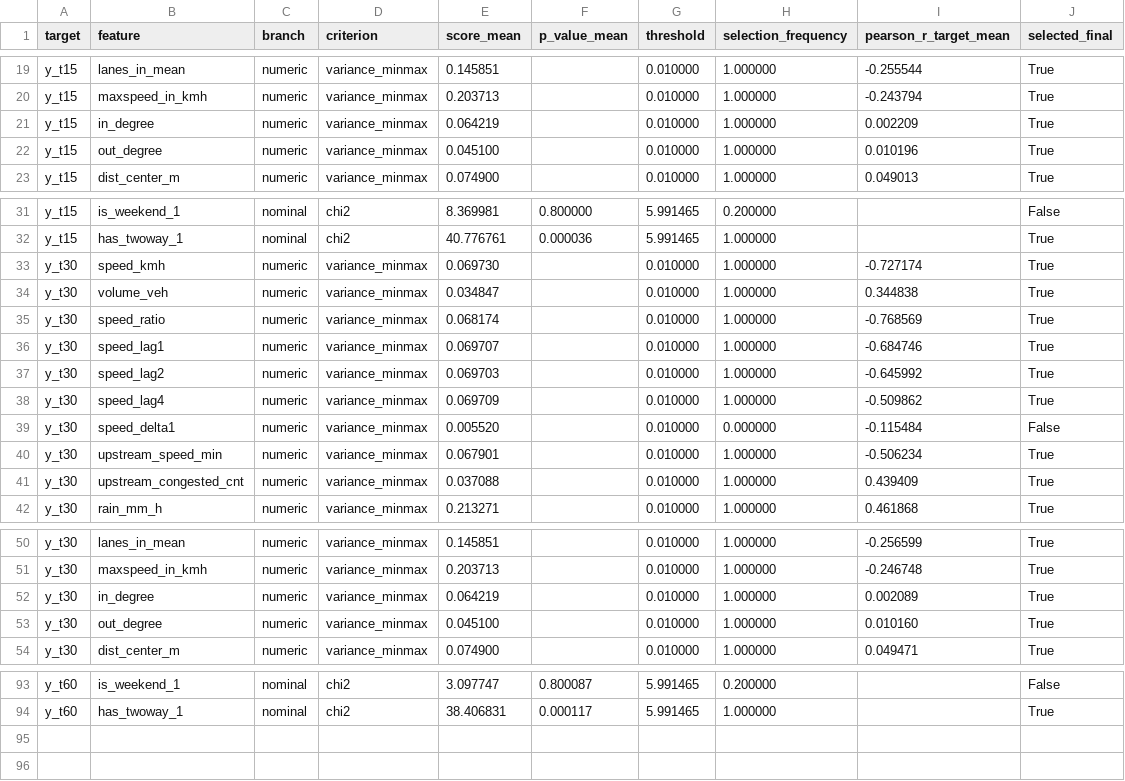
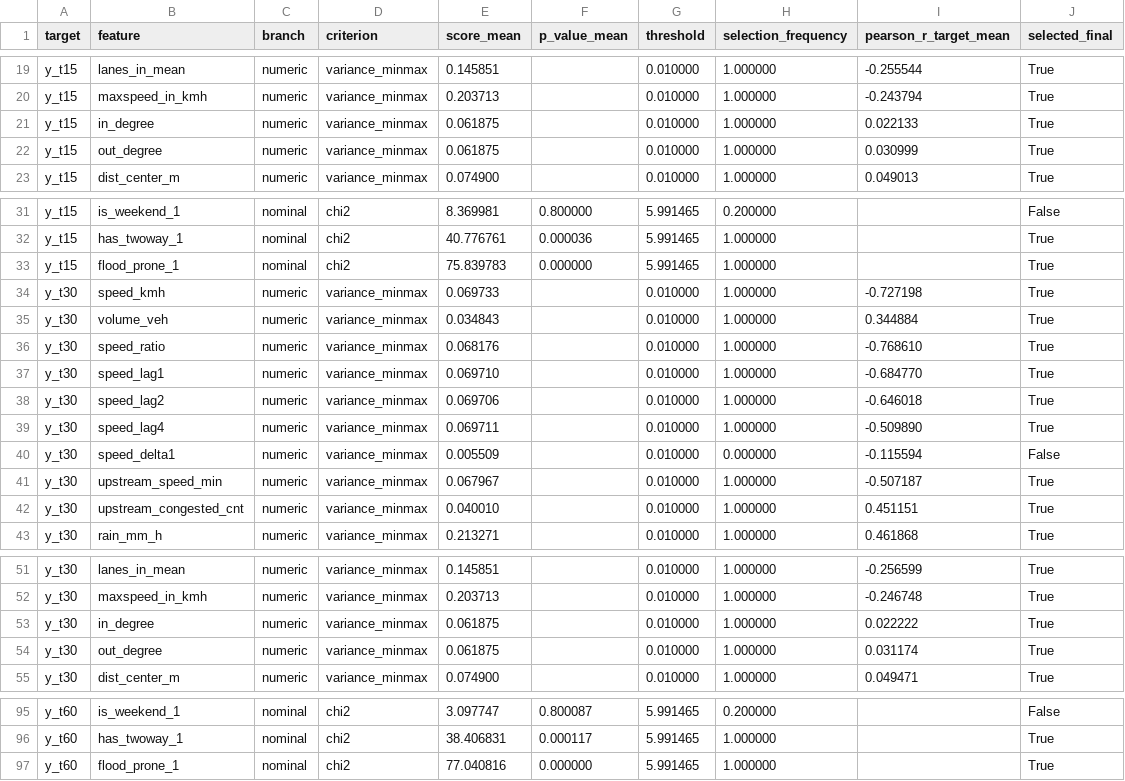
Before and after one commit to NDK2002/cs315-traffic-congestion-graph-ml, a CSV file: 02_feature_selection/results/feature_selection_report.csv, drawn as a sheet; only a part is shown, gaps mark what is left out; the diff covers the shown part only.

Commit message:
feat(feature-selection): finalize selected_features.json with flood_prone, MI ranking and ST-GNN compact set ([K1])
- Attach static flood_prone flag from nodes.csv ([H1]) via load_dataset(); chi2 ~ 76 > 5.99 on all horizons
- Add leak-free Mutual Information ranking per TimeSeriesSplit fold -> feature_importance_ranking.csv (with [D2] SHAP for reference)
- Add selected_compact for ST-GNN: drop lower-MI member of |r| >= 0.9 pairs, never rain/tide; split into stgnn.dynamic/static
- Keep selected/dropped keys unchanged for backward compatibility; extend dimension_summary with compact and PCA reduction
- Add 01_Feature_Selection.ipynb (executed) and pytest smoke tests; fix UTF-8 console output on Windows

```diff
--- a/02_feature_selection/results/feature_selection_report.csv
+++ b/02_feature_selection/results/feature_selection_report.csv
@@ -20,4 +20,4 @@ y_t15,lanes_in_mean,numeric,variance_minmax,0.145851,,0.010000,1.000000,-0.25554
 y_t15,maxspeed_in_kmh,numeric,variance_minmax,0.203713,,0.010000,1.000000,-0.243794,True
-y_t15,in_degree,numeric,variance_minmax,0.064219,,0.010000,1.000000,0.002209,True
-y_t15,out_degree,numeric,variance_minmax,0.045100,,0.010000,1.000000,0.010196,True
+y_t15,in_degree,numeric,variance_minmax,0.061875,,0.010000,1.000000,0.022133,True
+y_t15,out_degree,numeric,variance_minmax,0.061875,,0.010000,1.000000,0.030999,True
 y_t15,dist_center_m,numeric,variance_minmax,0.074900,,0.010000,1.000000,0.049013,True
@@ -32,11 +32,12 @@ y_t15,is_weekend_1,nominal,chi2,8.369981,0.800000,5.991465,0.200000,,False
 y_t15,has_twoway_1,nominal,chi2,40.776761,0.000036,5.991465,1.000000,,True
-y_t30,speed_kmh,numeric,variance_minmax,0.069730,,0.010000,1.000000,-0.727174,True
-y_t30,volume_veh,numeric,variance_minmax,0.034847,,0.010000,1.000000,0.344838,True
-y_t30,speed_ratio,numeric,variance_minmax,0.068174,,0.010000,1.000000,-0.768569,True
-y_t30,speed_lag1,numeric,variance_minmax,0.069707,,0.010000,1.000000,-0.684746,True
-y_t30,speed_lag2,numeric,variance_minmax,0.069703,,0.010000,1.000000,-0.645992,True
-y_t30,speed_lag4,numeric,variance_minmax,0.069709,,0.010000,1.000000,-0.509862,True
-y_t30,speed_delta1,numeric,variance_minmax,0.005520,,0.010000,0.000000,-0.115484,False
-y_t30,upstream_speed_min,numeric,variance_minmax,0.067901,,0.010000,1.000000,-0.506234,True
-y_t30,upstream_congested_cnt,numeric,variance_minmax,0.037088,,0.010000,1.000000,0.439409,True
+y_t15,flood_prone_1,nominal,chi2,75.839783,0.000000,5.991465,1.000000,,True
+y_t30,speed_kmh,numeric,variance_minmax,0.069733,,0.010000,1.000000,-0.727198,True
+y_t30,volume_veh,numeric,variance_minmax,0.034843,,0.010000,1.000000,0.344884,True
+y_t30,speed_ratio,numeric,variance_minmax,0.068176,,0.010000,1.000000,-0.768610,True
+y_t30,speed_lag1,numeric,variance_minmax,0.069710,,0.010000,1.000000,-0.684770,True
+y_t30,speed_lag2,numeric,variance_minmax,0.069706,,0.010000,1.000000,-0.646018,True
+y_t30,speed_lag4,numeric,variance_minmax,0.069711,,0.010000,1.000000,-0.509890,True
+y_t30,speed_delta1,numeric,variance_minmax,0.005509,,0.010000,0.000000,-0.115594,False
+y_t30,upstream_speed_min,numeric,variance_minmax,0.067967,,0.010000,1.000000,-0.507187,True
+y_t30,upstream_congested_cnt,numeric,variance_minmax,0.040010,,0.010000,1.000000,0.451151,True
 y_t30,rain_mm_h,numeric,variance_minmax,0.213271,,0.010000,1.000000,0.461868,True
@@ -51,4 +52,4 @@ y_t30,lanes_in_mean,numeric,variance_minmax,0.145851,,0.010000,1.000000,-0.25659
 y_t30,maxspeed_in_kmh,numeric,variance_minmax,0.203713,,0.010000,1.000000,-0.246748,True
-y_t30,in_degree,numeric,variance_minmax,0.064219,,0.010000,1.000000,0.002089,True
-y_t30,out_degree,numeric,variance_minmax,0.045100,,0.010000,1.000000,0.010160,True
+y_t30,in_degree,numeric,variance_minmax,0.061875,,0.010000,1.000000,0.022222,True
+y_t30,out_degree,numeric,variance_minmax,0.061875,,0.010000,1.000000,0.031174,True
 y_t30,dist_center_m,numeric,variance_minmax,0.074900,,0.010000,1.000000,0.049471,True
@@ -94 +96,2 @@ y_t60,is_weekend_1,nominal,chi2,3.097747,0.800087,5.991465,0.200000,,False
 y_t60,has_twoway_1,nominal,chi2,38.406831,0.000117,5.991465,1.000000,,True
+y_t60,flood_prone_1,nominal,chi2,77.040816,0.000000,5.991465,1.000000,,True
```
Also changed, not shown: 1 added row and 40 edited cells elsewhere in this file, 9 other files.
